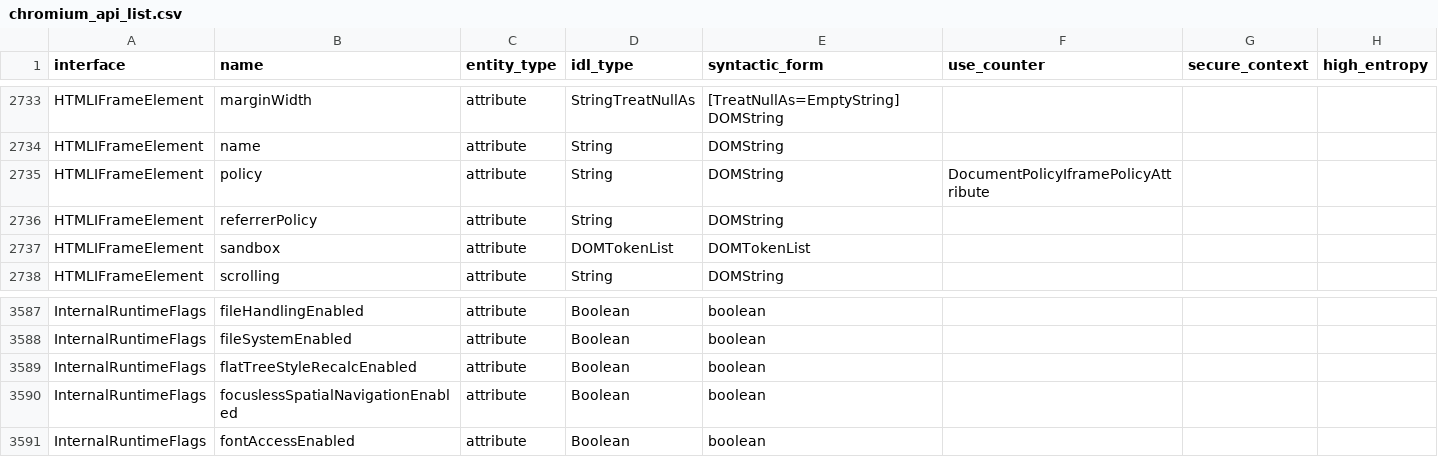
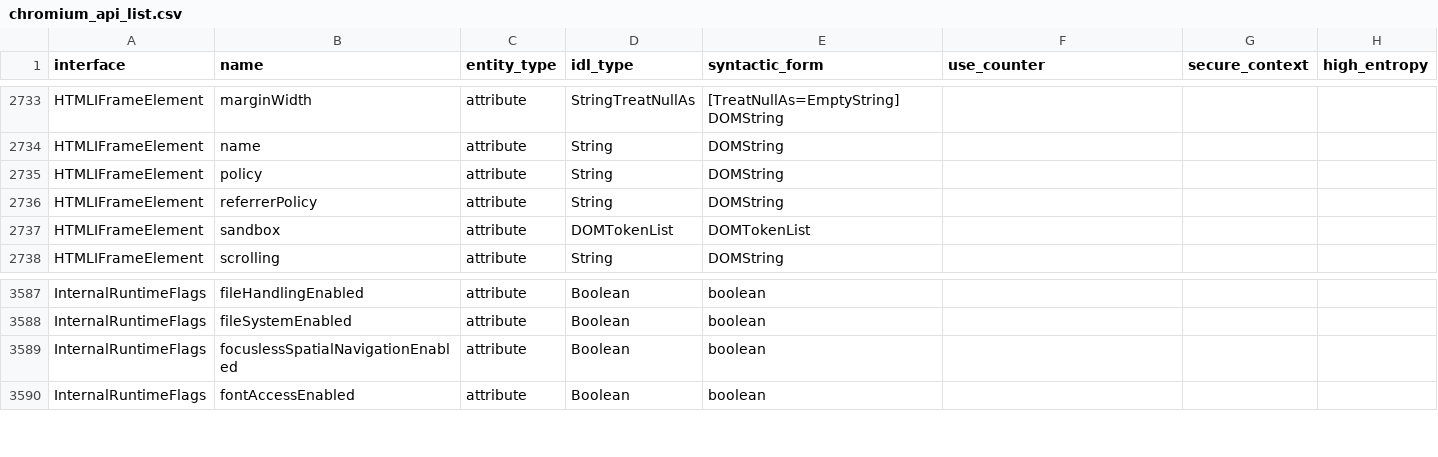
Before and after one commit to asankah/chromium-api-list, a CSV file: chromium_api_list.csv, drawn as a sheet; only a part is shown, gaps mark what is left out.

Commit message:
Blink API list update from refs/heads/master@{#763256}
Source Chromium revision is https://crrev.com/b3b6a1bcf4eb60ffbc22c96dec3711eb74c126e6

See https://github.com/asankah/chromium-api-list for details on how the
list was generated.

```diff
--- a/chromium_api_list.csv
+++ b/chromium_api_list.csv
@@ -2734,3 +2734,3 @@ HTMLIFrameElement,marginWidth,attribute,StringTreatNullAs,[TreatNullAs=EmptyStri
 HTMLIFrameElement,name,attribute,String,DOMString,,,
-HTMLIFrameElement,policy,attribute,String,DOMString,DocumentPolicyIframePolicyAttribute,,
+HTMLIFrameElement,policy,attribute,String,DOMString,,,
 HTMLIFrameElement,referrerPolicy,attribute,String,DOMString,,,
@@ -3588,3 +3588,2 @@ InternalRuntimeFlags,fileHandlingEnabled,attribute,Boolean,boolean,,,
 InternalRuntimeFlags,fileSystemEnabled,attribute,Boolean,boolean,,,
-InternalRuntimeFlags,flatTreeStyleRecalcEnabled,attribute,Boolean,boolean,,,
 InternalRuntimeFlags,focuslessSpatialNavigationEnabled,attribute,Boolean,boolean,,,
```
